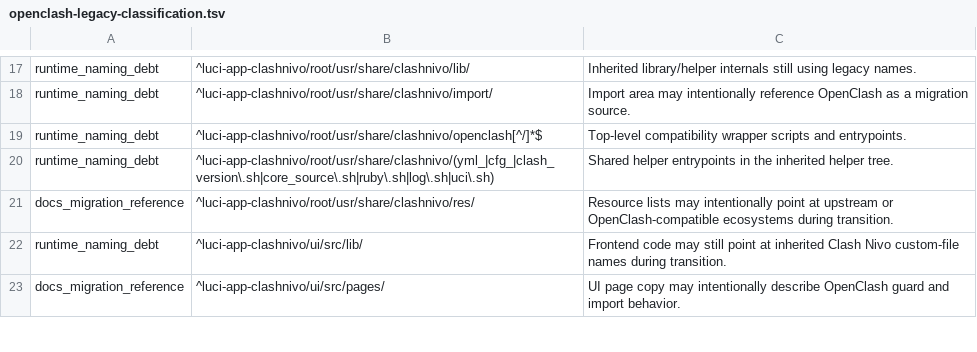
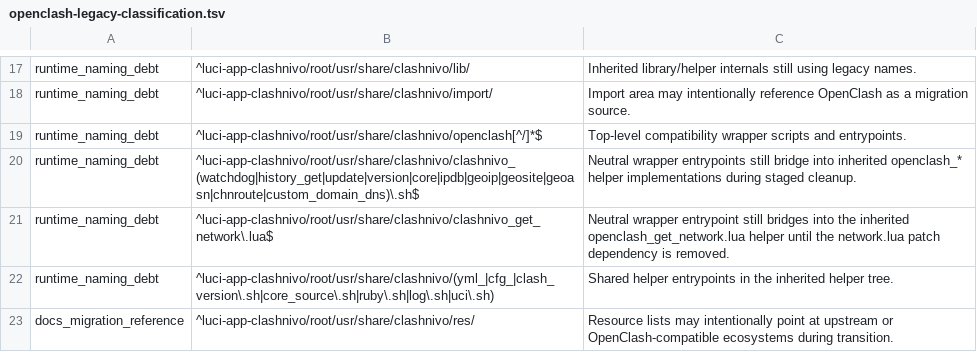
Before and after one commit to gorillapower/OpenClash, a TSV file: luci-app-clashnivo/tools/openclash-legacy-classification.tsv, drawn as a sheet; only a part is shown, gaps mark what is left out; the shorter side is filled out with more unchanged rows.

Commit message:
refactor: neutralize active runtime ownership paths

```diff
--- a/luci-app-clashnivo/tools/openclash-legacy-classification.tsv
+++ b/luci-app-clashnivo/tools/openclash-legacy-classification.tsv
@@ -19,2 +19,4 @@ runtime_naming_debt	^luci-app-clashnivo/root/usr/share/clashnivo/import/	Import
 runtime_naming_debt	^luci-app-clashnivo/root/usr/share/clashnivo/openclash[^/]*$	Top-level compatibility wrapper scripts and entrypoints.
+runtime_naming_debt	^luci-app-clashnivo/root/usr/share/clashnivo/clashnivo_(watchdog|history_get|update|version|core|ipdb|geoip|geosite|geoasn|chnroute|custom_domain_dns)\.sh$	Neutral wrapper entrypoints still bridge into inherited openclash_* helper implementations during staged cleanup.
+runtime_naming_debt	^luci-app-clashnivo/root/usr/share/clashnivo/clashnivo_get_network\.lua$	Neutral wrapper entrypoint still bridges into the inherited openclash_get_network.lua helper until the network.lua patch dependency is removed.
 runtime_naming_debt	^luci-app-clashnivo/root/usr/share/clashnivo/(yml_|cfg_|clash_version\.sh|core_source\.sh|ruby\.sh|log\.sh|uci\.sh)	Shared helper entrypoints in the inherited helper tree.
```
Also changed, not shown: 16 other files.
